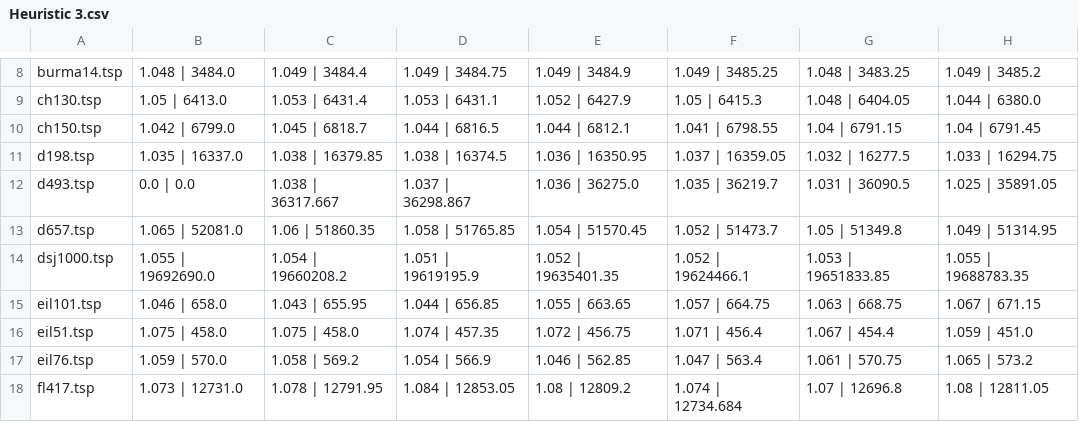
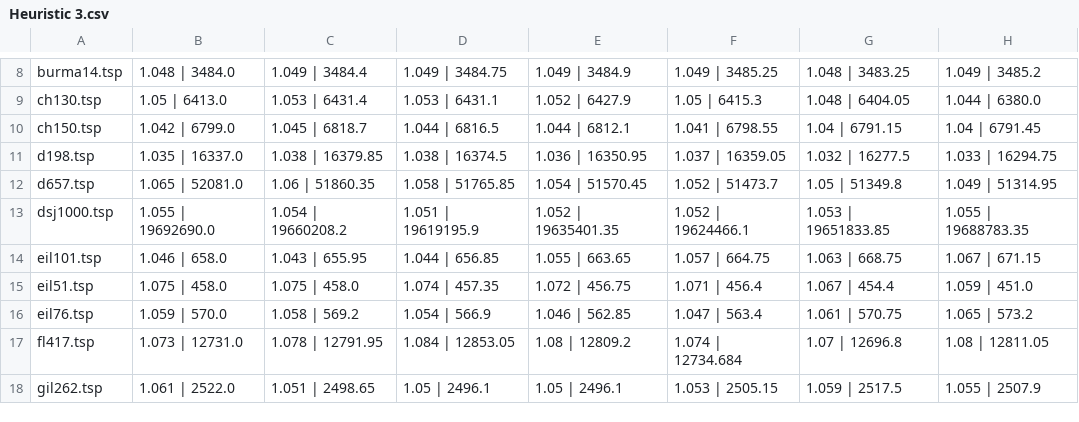
Before and after one commit to jaiteshp/CS6100-Christofides-ShortCutting-Heurisitcs, a CSV file: Heuristic 3.csv, drawn as a sheet; only a part is shown, gaps mark what is left out; the shorter side is filled out with more unchanged rows.

```diff
--- a/Heuristic 3.csv
+++ b/Heuristic 3.csv
@@ -11,3 +11,2 @@ ch150.tsp,1.042 | 6799.0,1.045 | 6818.7,1.044 | 6816.5,1.044 | 6812.1,1.041 | 67
 d198.tsp,1.035 | 16337.0,1.038 | 16379.85,1.038 | 16374.5,1.036 | 16350.95,1.037 | 16359.05,1.032 | 16277.5,1.033 | 16294.75
-d493.tsp,0.0 | 0.0,1.038 | 36317.667,1.037 | 36298.867,1.036 | 36275.0,1.035 | 36219.7,1.031 | 36090.5,1.025 | 35891.05
 d657.tsp,1.065 | 52081.0,1.06 | 51860.35,1.058 | 51765.85,1.054 | 51570.45,1.052 | 51473.7,1.05 | 51349.8,1.049 | 51314.95
```
Also changed, not shown: Heuristic 0.csv, Heuristic 1.csv, 4 other files.
